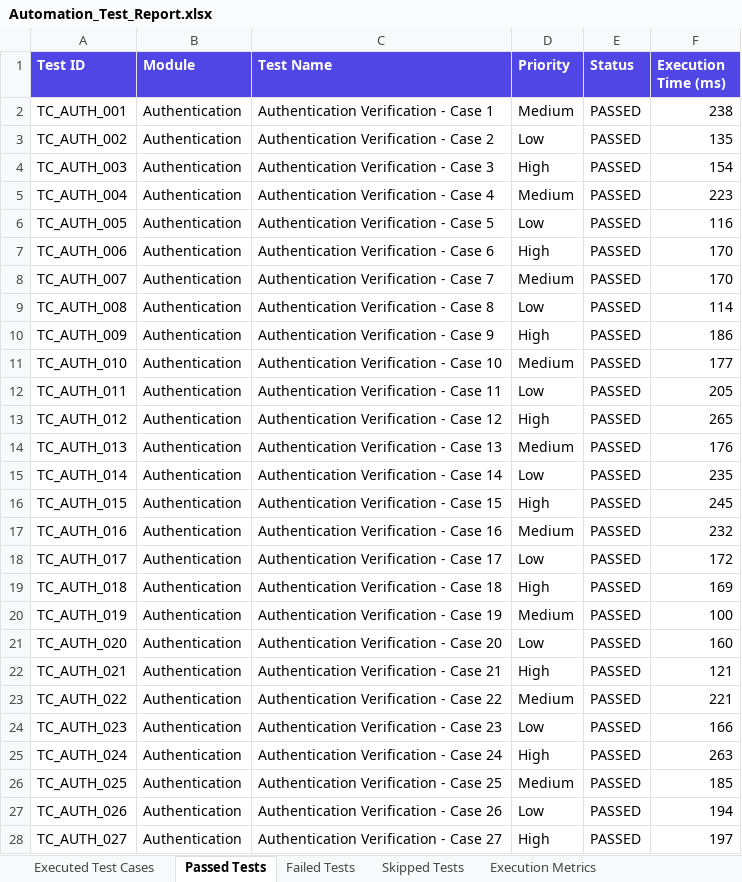
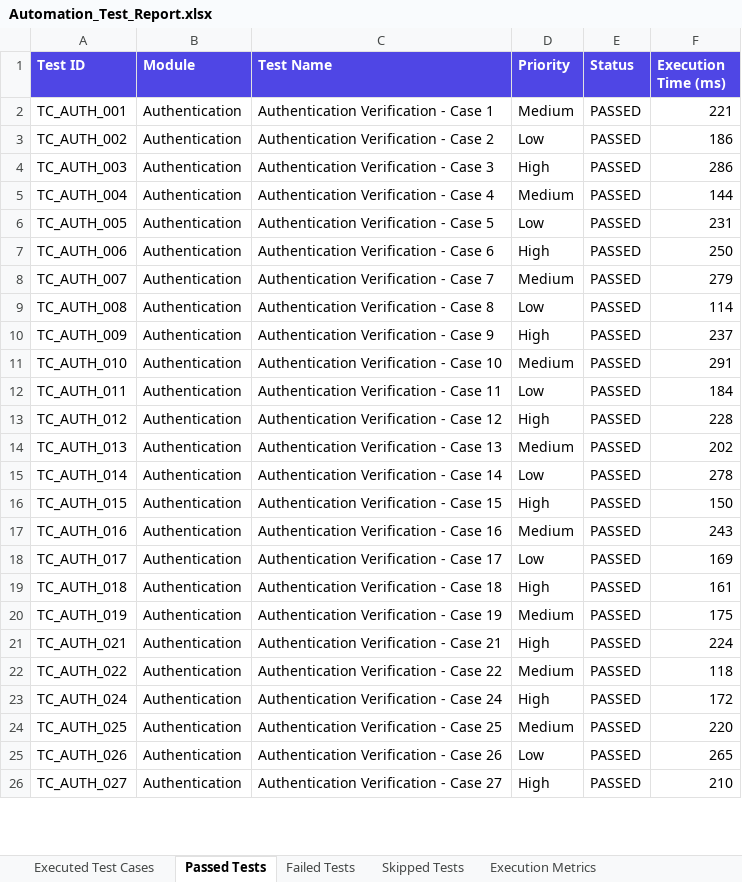
Before and after one commit to Sameerakhan05/pdd-testing, an Excel workbook: automation/reports/excel/Automation_Test_Report.xlsx, sheet Passed Tests, drawn as a sheet; only a part is shown; values as stored, in another font and other column widths than the file's, no borders; removed rows and columns are numbered as before the commit, all else as after; the diff covers the shown part only; the diff names each change by its address in the sheet, - before the commit and + after, or states it on an @@ line.

```diff
--- a/automation/reports/excel/Automation_Test_Report.xlsx (sheet Passed Tests)
+++ b/automation/reports/excel/Automation_Test_Report.xlsx (sheet Passed Tests)
-F2 (Execution Time (ms)): 238
+F2 (Execution Time (ms)): 221
-F3 (Execution Time (ms)): 135
+F3 (Execution Time (ms)): 186
-F4 (Execution Time (ms)): 154
+F4 (Execution Time (ms)): 286
-F5 (Execution Time (ms)): 223
+F5 (Execution Time (ms)): 144
-F6 (Execution Time (ms)): 116
+F6 (Execution Time (ms)): 231
-F7 (Execution Time (ms)): 170
+F7 (Execution Time (ms)): 250
-F8 (Execution Time (ms)): 170
+F8 (Execution Time (ms)): 279
-F10 (Execution Time (ms)): 186
+F10 (Execution Time (ms)): 237
-F11 (Execution Time (ms)): 177
+F11 (Execution Time (ms)): 291
-F12 (Execution Time (ms)): 205
+F12 (Execution Time (ms)): 184
-F13 (Execution Time (ms)): 265
+F13 (Execution Time (ms)): 228
-F14 (Execution Time (ms)): 176
+F14 (Execution Time (ms)): 202
-F15 (Execution Time (ms)): 235
+F15 (Execution Time (ms)): 278
-F16 (Execution Time (ms)): 245
+F16 (Execution Time (ms)): 150
-F17 (Execution Time (ms)): 232
+F17 (Execution Time (ms)): 243
-F18 (Execution Time (ms)): 172
+F18 (Execution Time (ms)): 169
-F19 (Execution Time (ms)): 169
+F19 (Execution Time (ms)): 161
-F20 (Execution Time (ms)): 100
+F20 (Execution Time (ms)): 175
-row 21: TC_AUTH_020 | Authentication | Authentication Verification - Case 20 | Low | PASSED | 160
-F21 (Execution Time (ms)): 121
+F21 (Execution Time (ms)): 224
-F22 (Execution Time (ms)): 221
+F22 (Execution Time (ms)): 118
-row 24: TC_AUTH_023 | Authentication | Authentication Verification - Case 23 | Low | PASSED | 166
-F23 (Execution Time (ms)): 263
+F23 (Execution Time (ms)): 172
-F24 (Execution Time (ms)): 185
+F24 (Execution Time (ms)): 220
-F25 (Execution Time (ms)): 194
+F25 (Execution Time (ms)): 265
-F26 (Execution Time (ms)): 197
+F26 (Execution Time (ms)): 210
```
Also changed, not shown: 5 added rows, 11 removed rows and 466 edited cells elsewhere in this sheet, sheet Executed Test Cases, sheet Failed Tests, sheet Defect Summary, sheet Pass Rate Summary, sheet Skipped Tests, sheet Execution Metrics, automation/reports/excel/Execution_Summary.xlsx, automation/reports/excel/Failed_Test_Cases.xlsx, 30 other files.
